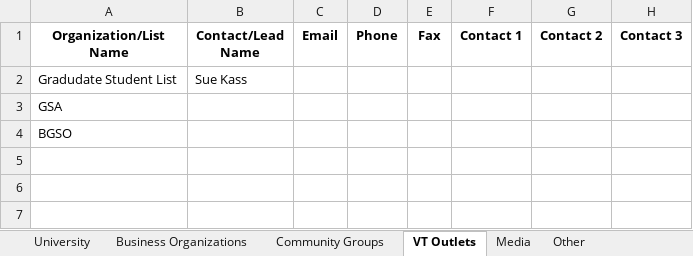
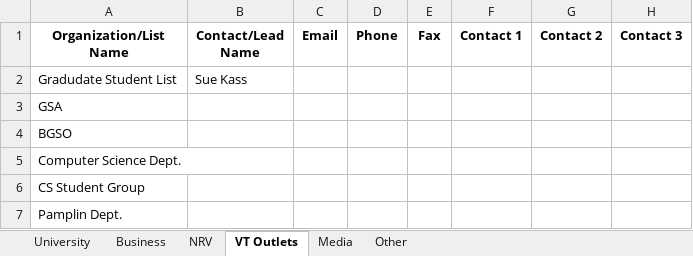
Before and after one commit to FinancialResilience/blockchain-blacksburg, an Excel workbook: Marketing and Media/BB.Outreach.List.1.18.xlsx, sheet VT Outlets, drawn as a sheet; values as stored, in another font and other column widths than the file's, no borders; the diff names each change by its address in the sheet, - before the commit and + after, or states it on an @@ line.

```diff
--- a/Marketing and Media/BB.Outreach.List.1.18.xlsx (sheet VT Outlets)
+++ b/Marketing and Media/BB.Outreach.List.1.18.xlsx (sheet VT Outlets)
-sheet tab: Business Organizations
+sheet tab: Business
-sheet tab: Community Groups
+sheet tab: NRV
+row 5: Computer Science Dept.
+row 6: CS Student Group
+row 7: Pamplin Dept.
```
Also changed, not shown: sheet University, Master Plans/draft.master.1.18.xlsx, Speakers/Repository-Directory-InterestingPeople.xlsx, 3 other files.
